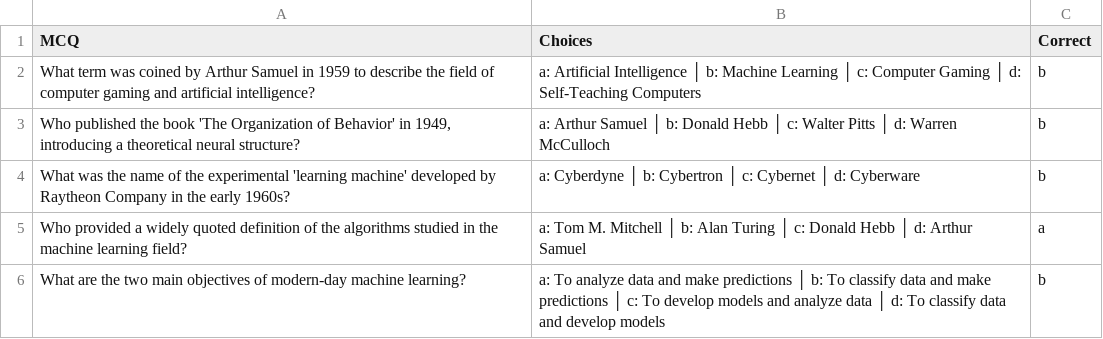
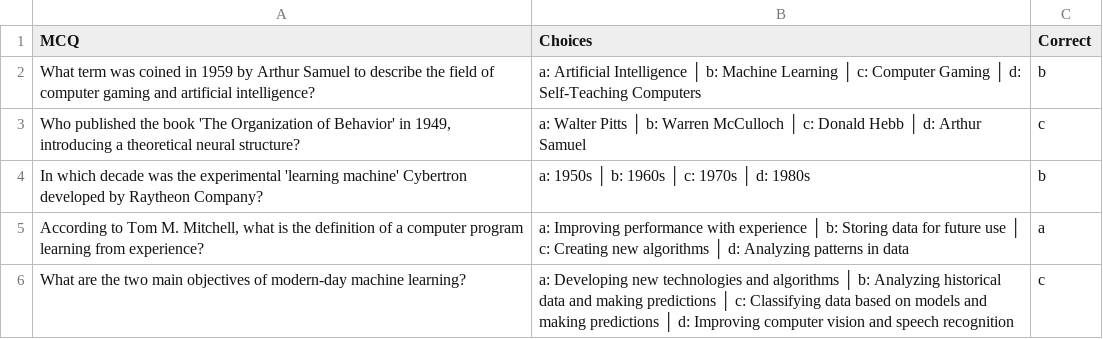
Before and after one commit to ElizavetaMikheeva/generativeaiproject, a CSV file: experiment/machinelearning.csv, drawn as a sheet.

```diff
--- a/experiment/machinelearning.csv
+++ b/experiment/machinelearning.csv
@@ -1,6 +1,6 @@
 MCQ,Choices,Correct
-What term was coined by Arthur Samuel in 1959 to describe the field of computer gaming and artificial intelligence?,a: Artificial Intelligence │ b: Machine Learning │ c: Computer Gaming │ d: Self-Teaching Computers,b
-"Who published the book 'The Organization of Behavior' in 1949, introducing a theoretical neural structure?",a: Arthur Samuel │ b: Donald Hebb │ c: Walter Pitts │ d: Warren McCulloch,b
-What was the name of the experimental 'learning machine' developed by Raytheon Company in the early 1960s?,a: Cyberdyne │ b: Cybertron │ c: Cybernet │ d: Cyberware,b
-Who provided a widely quoted definition of the algorithms studied in the machine learning field?,a: Tom M. Mitchell │ b: Alan Turing │ c: Donald Hebb │ d: Arthur Samuel,a
-What are the two main objectives of modern-day machine learning?,a: To analyze data and make predictions │ b: To classify data and make predictions │ c: To develop models and analyze data │ d: To classify data and develop models,b
+What term was coined in 1959 by Arthur Samuel to describe the field of computer gaming and artificial intelligence?,a: Artificial Intelligence │ b: Machine Learning │ c: Computer Gaming │ d: Self-Teaching Computers,b
+"Who published the book 'The Organization of Behavior' in 1949, introducing a theoretical neural structure?",a: Walter Pitts │ b: Warren McCulloch │ c: Donald Hebb │ d: Arthur Samuel,c
+In which decade was the experimental 'learning machine' Cybertron developed by Raytheon Company?,a: 1950s │ b: 1960s │ c: 1970s │ d: 1980s,b
+"According to Tom M. Mitchell, what is the definition of a computer program learning from experience?",a: Improving performance with experience │ b: Storing data for future use │ c: Creating new algorithms │ d: Analyzing patterns in data,a
+What are the two main objectives of modern-day machine learning?,a: Developing new technologies and algorithms │ b: Analyzing historical data and making predictions │ c: Classifying data based on models and making predictions │ d: Improving computer vision and speech recognition,c
```
Also changed, not shown: 16 other files.
